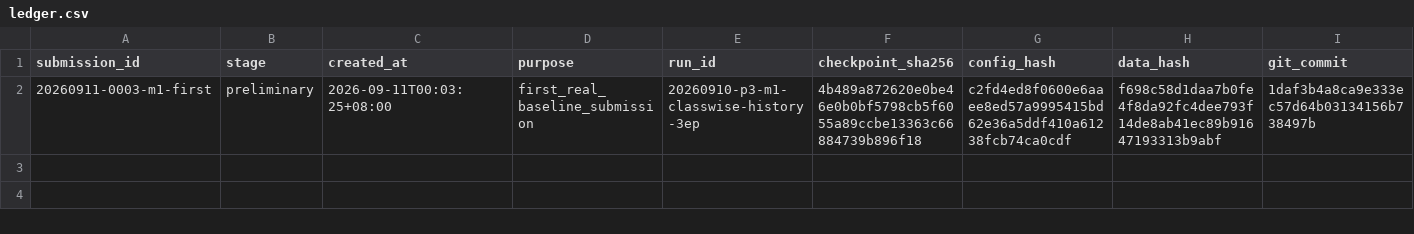
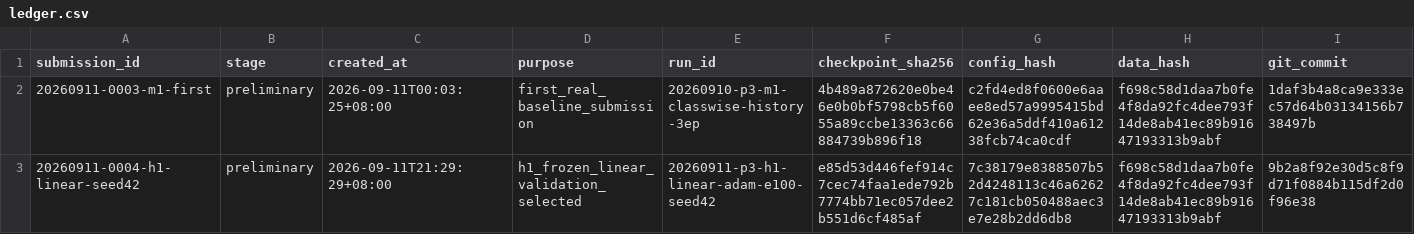
Before and after one commit to JRZ1018/AIC-2026-track1, a CSV file: submissions/ledger.csv, drawn as a sheet; only a part is shown; rows hold the shown columns only; the diff names each change by its address in the sheet, - before the commit and + after, or states it on an @@ line.

```diff
--- a/submissions/ledger.csv
+++ b/submissions/ledger.csv
+row 3: 20260911-0004-h1-linear-seed42 | preliminary | 2026-09-11T21:29:29+08:00 | h1_frozen_linear_validation_selected | 20260911-p3-h1-linear-adam-e100-seed42 | e85d53d446fef914c7cec74faa1ede792b7774bb71ec057dee2b551d6cf485af | 7c38179e8388507b52d4248113c46a62627c181cb050488aec3e7e28b2dd6db8 | f698c58d1daa7b0fe4f8da92fc4dee793f14de8ab41ec89b91647193313b9abf | 9b2a8f92e30d5c8f9d71f0884b115df2d0f96e38
```
Also changed, not shown: experiments/index.csv, 5 other files.
